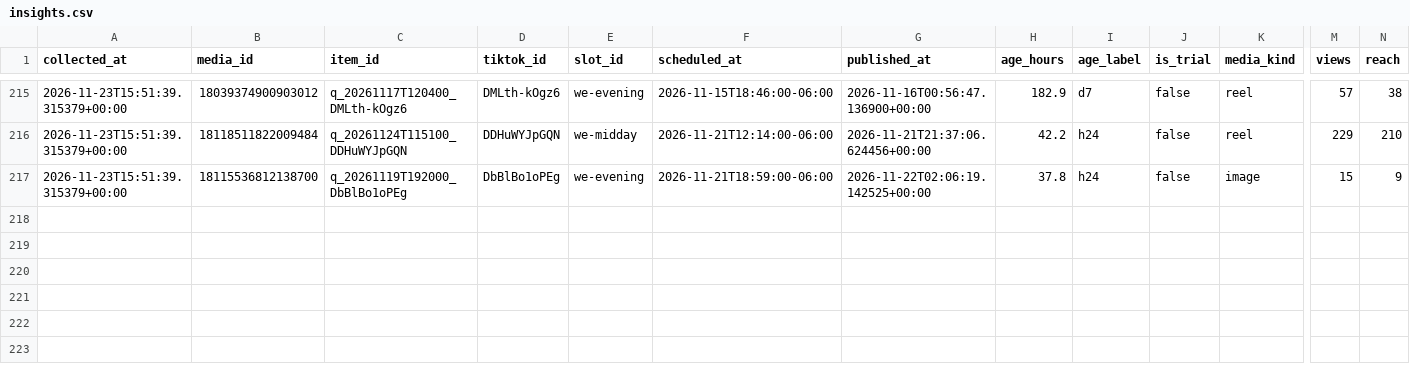
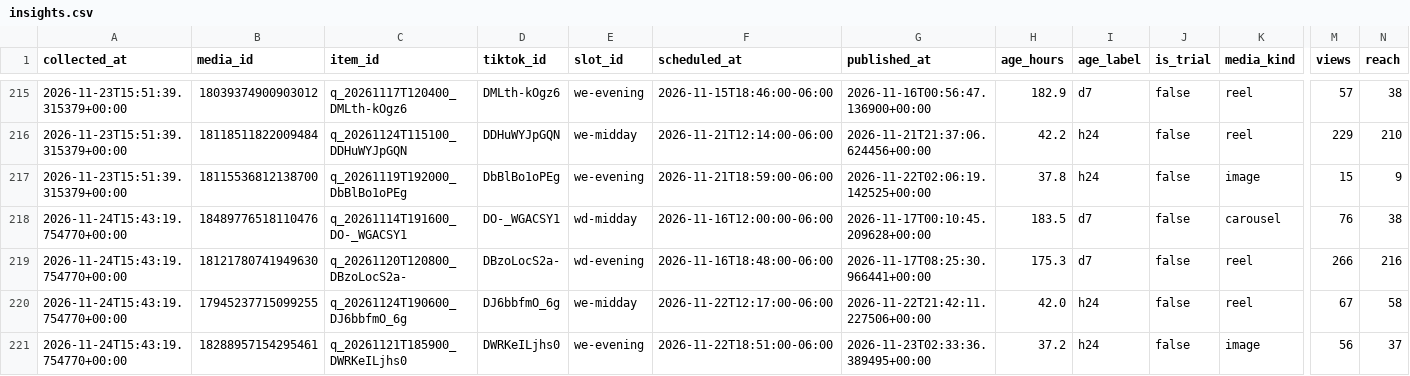
Before and after one commit to mktjamesolaya-cloud/jamesolaya-es-social, a CSV file: data/insights.csv, drawn as a sheet; only a part is shown, gaps mark what is left out; rows hold the shown columns only; the diff names each change by its address in the sheet, - before the commit and + after, or states it on an @@ line.

Commit message:
Metricas coletadas no run 45428756228

```diff
--- a/data/insights.csv
+++ b/data/insights.csv
+row 218: 2026-11-24T15:43:19.754770+00:00 | 18489776518110476 | q_20261114T191600_DO-_WGACSY1 | DO-_WGACSY1 | wd-midday | 2026-11-16T12:00:00-06:00 | 2026-11-17T00:10:45.209628+00:00 | 183.5 | d7 | false | carousel | 76 | 38
+row 219: 2026-11-24T15:43:19.754770+00:00 | 18121780741949630 | q_20261120T120800_DBzoLocS2a- | DBzoLocS2a- | wd-evening | 2026-11-16T18:48:00-06:00 | 2026-11-17T08:25:30.966441+00:00 | 175.3 | d7 | false | reel | 266 | 216
+row 220: 2026-11-24T15:43:19.754770+00:00 | 17945237715099255 | q_20261124T190600_DJ6bbfmO_6g | DJ6bbfmO_6g | we-midday | 2026-11-22T12:17:00-06:00 | 2026-11-22T21:42:11.227506+00:00 | 42.0 | h24 | false | reel | 67 | 58
+row 221: 2026-11-24T15:43:19.754770+00:00 | 18288957154295461 | q_20261121T185900_DWRKeILjhs0 | DWRKeILjhs0 | we-evening | 2026-11-22T18:51:00-06:00 | 2026-11-23T02:33:36.389495+00:00 | 37.2 | h24 | false | image | 56 | 37
```
